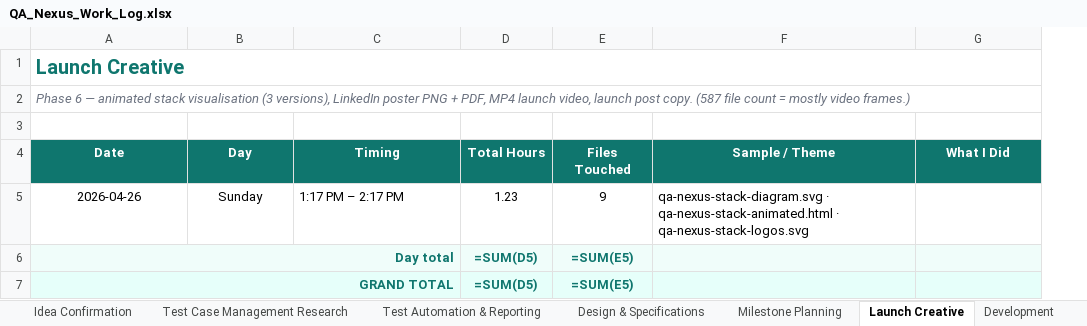
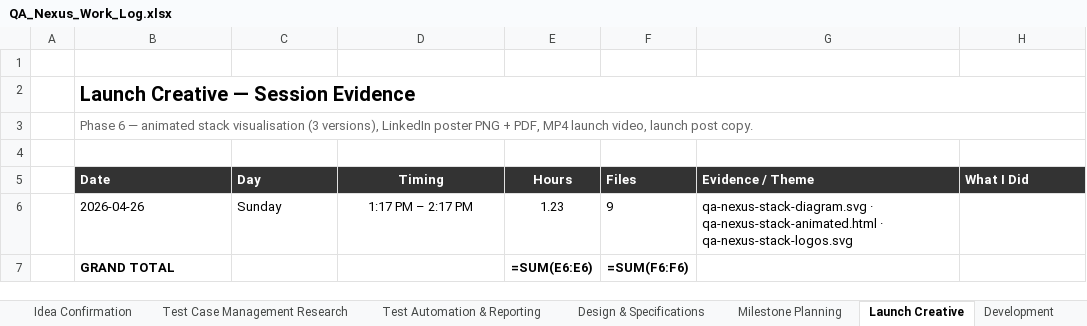
Before and after one commit to yogeshmohite-iksula/QA-Nexus, an Excel workbook: docs/observability/QA_Nexus_Work_Log.xlsx, sheet Launch Creative, drawn as a sheet; values as stored, in another font and other column widths than the file's, no borders; formulas without a stored value are shown as written; removed rows and columns are numbered as before the commit, all else as after; the diff names each change by its address in the sheet, - before the commit and + after, or states it on an @@ line.

```diff
--- a/docs/observability/QA_Nexus_Work_Log.xlsx (sheet Launch Creative)
+++ b/docs/observability/QA_Nexus_Work_Log.xlsx (sheet Launch Creative)
+column A, empty
-column D (Total Hours), row 5: 1.23; row 7: =SUM(D5)
-column E (Files Touched), row 5: 9; row 7: =SUM(E5)
+column E (Hours), rows 6-7: 1.23 | =SUM(E6:E6)
+column F (Files), rows 6-7: 9 | =SUM(F6:F6)
-row 1: Launch Creative
-row 2: Phase 6 — animated stack visualisation (3 versions), LinkedIn poster PNG + PDF, MP4 launch video, launch post copy. (587 file count = mostly video frames.)
+row 2:  | Launch Creative — Session Evidence
+row 3:  | Phase 6 — animated stack visualisation (3 versions), LinkedIn poster PNG + PDF, MP4 launch video, launch post copy.
+row 4: (empty)
-B5:D5 fill: #0F766E
+B5:D5 fill: #333333
-B5:C6 alignment: center
+B5:C6 alignment: left
-G5: Sample / Theme
+G5: Evidence / Theme
@@ G5:H5 fill: #0F766E → #333333, alignment: center → left @@
-D6 alignment: left
+D6 alignment: center
-row 6: Day total |  |  | =SUM(D5) | =SUM(E5)
@@ B7 fill: #E6FFFA → none, text colour: #0F766E → black, alignment: right → left @@
-A7:C7 merged
-G7:H7 fill: #E6FFFA
+G7:H7 fill: none
```
Also changed, not shown: sheet Consolidated Report, sheet Phase Comparison, sheet Design & Specifications, sheet Cover, sheet Daily Rollup, sheet Development, 6 more sheets, other sheet tabs, charts or pictures, 2 other files.
